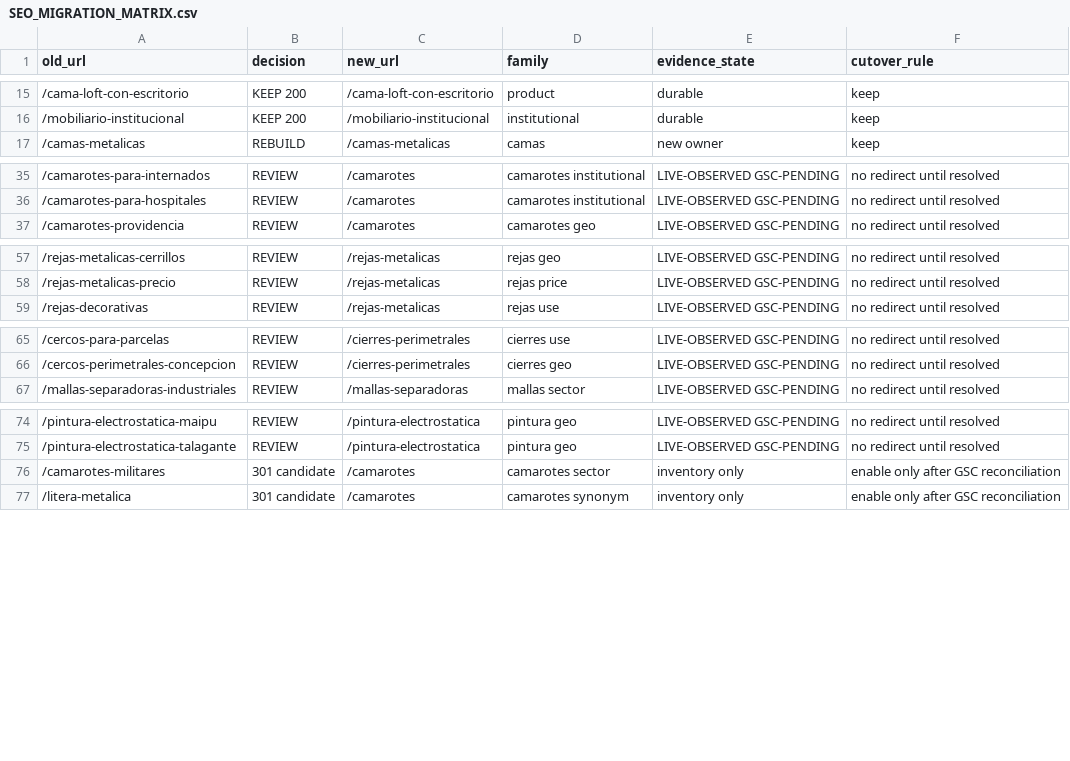
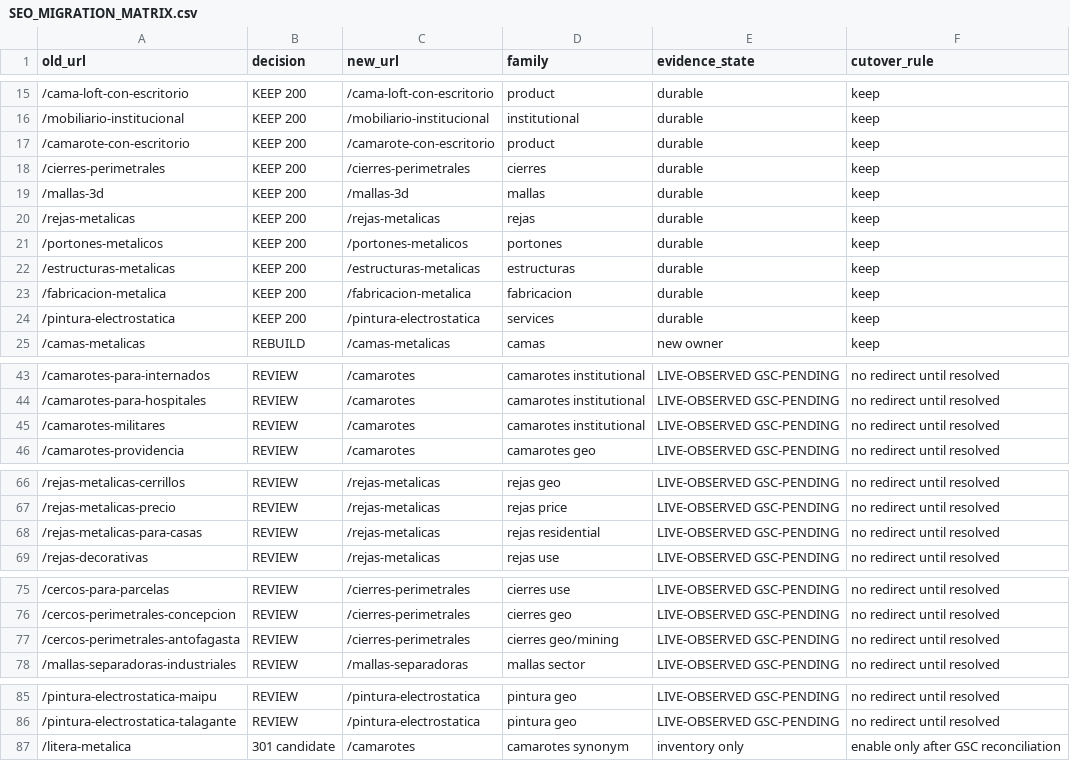
Before and after one commit to FelipeValgreen/v2, a CSV file: docs/SEO_MIGRATION_MATRIX.csv, drawn as a sheet; only a part is shown, gaps mark what is left out; the diff covers the shown part only.

Commit message:
seo: synchronize migration matrix with 53 protected URLs

```diff
--- a/docs/SEO_MIGRATION_MATRIX.csv
+++ b/docs/SEO_MIGRATION_MATRIX.csv
@@ -16,2 +16,10 @@ old_url,decision,new_url,family,evidence_state,cutover_rule
 /mobiliario-institucional,KEEP 200,/mobiliario-institucional,institutional,durable,keep
+/camarote-con-escritorio,KEEP 200,/camarote-con-escritorio,product,durable,keep
+/cierres-perimetrales,KEEP 200,/cierres-perimetrales,cierres,durable,keep
+/mallas-3d,KEEP 200,/mallas-3d,mallas,durable,keep
+/rejas-metalicas,KEEP 200,/rejas-metalicas,rejas,durable,keep
+/portones-metalicos,KEEP 200,/portones-metalicos,portones,durable,keep
+/estructuras-metalicas,KEEP 200,/estructuras-metalicas,estructuras,durable,keep
+/fabricacion-metalica,KEEP 200,/fabricacion-metalica,fabricacion,durable,keep
+/pintura-electrostatica,KEEP 200,/pintura-electrostatica,services,durable,keep
 /camas-metalicas,REBUILD,/camas-metalicas,camas,new owner,keep
@@ -36,2 +44,3 @@ old_url,decision,new_url,family,evidence_state,cutover_rule
 /camarotes-para-hospitales,REVIEW,/camarotes,camarotes institutional,LIVE-OBSERVED GSC-PENDING,no redirect until resolved
+/camarotes-militares,REVIEW,/camarotes,camarotes institutional,LIVE-OBSERVED GSC-PENDING,no redirect until resolved
 /camarotes-providencia,REVIEW,/camarotes,camarotes geo,LIVE-OBSERVED GSC-PENDING,no redirect until resolved
@@ -58,2 +67,3 @@ old_url,decision,new_url,family,evidence_state,cutover_rule
 /rejas-metalicas-precio,REVIEW,/rejas-metalicas,rejas price,LIVE-OBSERVED GSC-PENDING,no redirect until resolved
+/rejas-metalicas-para-casas,REVIEW,/rejas-metalicas,rejas residential,LIVE-OBSERVED GSC-PENDING,no redirect until resolved
 /rejas-decorativas,REVIEW,/rejas-metalicas,rejas use,LIVE-OBSERVED GSC-PENDING,no redirect until resolved
@@ -66,2 +76,3 @@ old_url,decision,new_url,family,evidence_state,cutover_rule
 /cercos-perimetrales-concepcion,REVIEW,/cierres-perimetrales,cierres geo,LIVE-OBSERVED GSC-PENDING,no redirect until resolved
+/cercos-perimetrales-antofagasta,REVIEW,/cierres-perimetrales,cierres geo/mining,LIVE-OBSERVED GSC-PENDING,no redirect until resolved
 /mallas-separadoras-industriales,REVIEW,/mallas-separadoras,mallas sector,LIVE-OBSERVED GSC-PENDING,no redirect until resolved
@@ -75,3 +86,2 @@ old_url,decision,new_url,family,evidence_state,cutover_rule
 /pintura-electrostatica-talagante,REVIEW,/pintura-electrostatica,pintura geo,LIVE-OBSERVED GSC-PENDING,no redirect until resolved
-/camarotes-militares,301 candidate,/camarotes,camarotes sector,inventory only,enable only after GSC reconciliation
 /litera-metalica,301 candidate,/camarotes,camarotes synonym,inventory only,enable only after GSC reconciliation
```
Also changed, not shown: 1 removed row elsewhere in this file.
